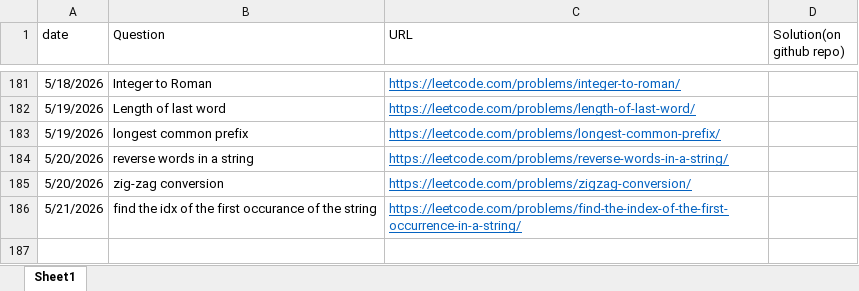
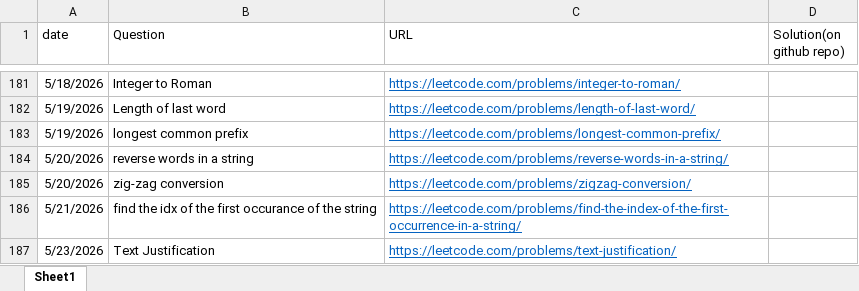
Before and after one commit to gouravsoni9999/DailyCPQuestionsPractise, an Excel workbook: TrackingQuestions.xlsx, sheet Sheet1, drawn as a sheet; only a part is shown, gaps mark what is left out; values as stored, in another font and other column widths than the file's, no borders; the diff names each change by its address in the sheet, - before the commit and + after, or states it on an @@ line.

Commit message:
Problem: text justification

```diff
--- a/TrackingQuestions.xlsx (sheet Sheet1)
+++ b/TrackingQuestions.xlsx (sheet Sheet1)
+row 187: 5/23/2026 | Text Justification | https://leetcode.com/problems/text-justification/
```
Also changed, not shown: 1 other file.
